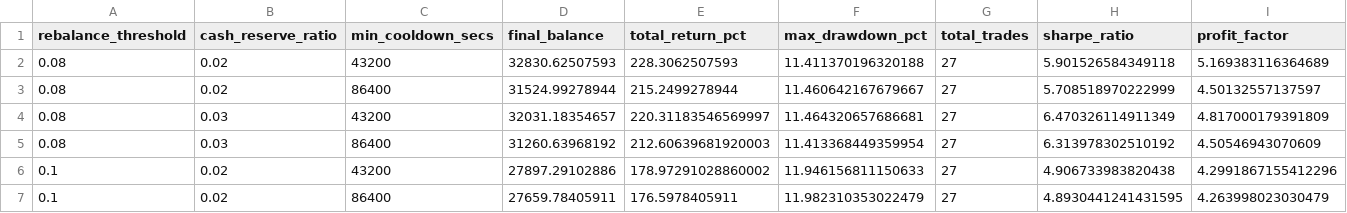
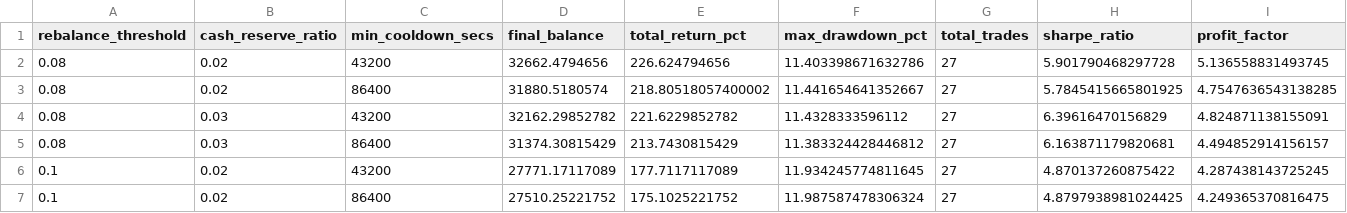
Before and after one commit to silence0628/nautilus_trader, a CSV file: examples/backtest/rebalance_portfolio/results/rebalance_speculum_adapter_parameter_sweep.csv, drawn as a sheet; only a part is shown; the diff covers the shown part only.

Commit message:
feat: 固化 rebalance 研究基线与本地 speculum 适配

```diff
--- a/examples/backtest/rebalance_portfolio/results/rebalance_speculum_adapter_parameter_sweep.csv
+++ b/examples/backtest/rebalance_portfolio/results/rebalance_speculum_adapter_parameter_sweep.csv
@@ -1,7 +1,7 @@
 rebalance_threshold,cash_reserve_ratio,min_cooldown_secs,final_balance,total_return_pct,max_drawdown_pct,total_trades,sharpe_ratio,profit_factor
-0.08,0.02,43200,32830.62507593,228.3062507593,11.411370196320188,27,5.901526584349118,5.169383116364689
-0.08,0.02,86400,31524.99278944,215.2499278944,11.460642167679667,27,5.708518970222999,4.50132557137597
-0.08,0.03,43200,32031.18354657,220.31183546569997,11.464320657686681,27,6.470326114911349,4.817000179391809
-0.08,0.03,86400,31260.63968192,212.60639681920003,11.413368449359954,27,6.313978302510192,4.50546943070609
-0.1,0.02,43200,27897.29102886,178.97291028860002,11.946156811150633,27,4.906733983820438,4.2991867155412296
-0.1,0.02,86400,27659.78405911,176.5978405911,11.982310353022479,27,4.8930441241431595,4.263998023030479
+0.08,0.02,43200,32662.4794656,226.624794656,11.403398671632786,27,5.901790468297728,5.136558831493745
+0.08,0.02,86400,31880.5180574,218.80518057400002,11.441654641352667,27,5.7845415665801925,4.7547636543138285
+0.08,0.03,43200,32162.29852782,221.6229852782,11.4328333596112,27,6.39616470156829,4.824871138155091
+0.08,0.03,86400,31374.30815429,213.7430815429,11.383324428446812,27,6.163871179820681,4.494852914156157
+0.1,0.02,43200,27771.17117089,177.7117117089,11.934245774811645,27,4.870137260875422,4.287438143725245
+0.1,0.02,86400,27510.25221752,175.1025221752,11.987587478306324,27,4.8797938981024425,4.249365370816475
```
Also changed, not shown: 30 edited cells elsewhere in this file, 7 other files.
